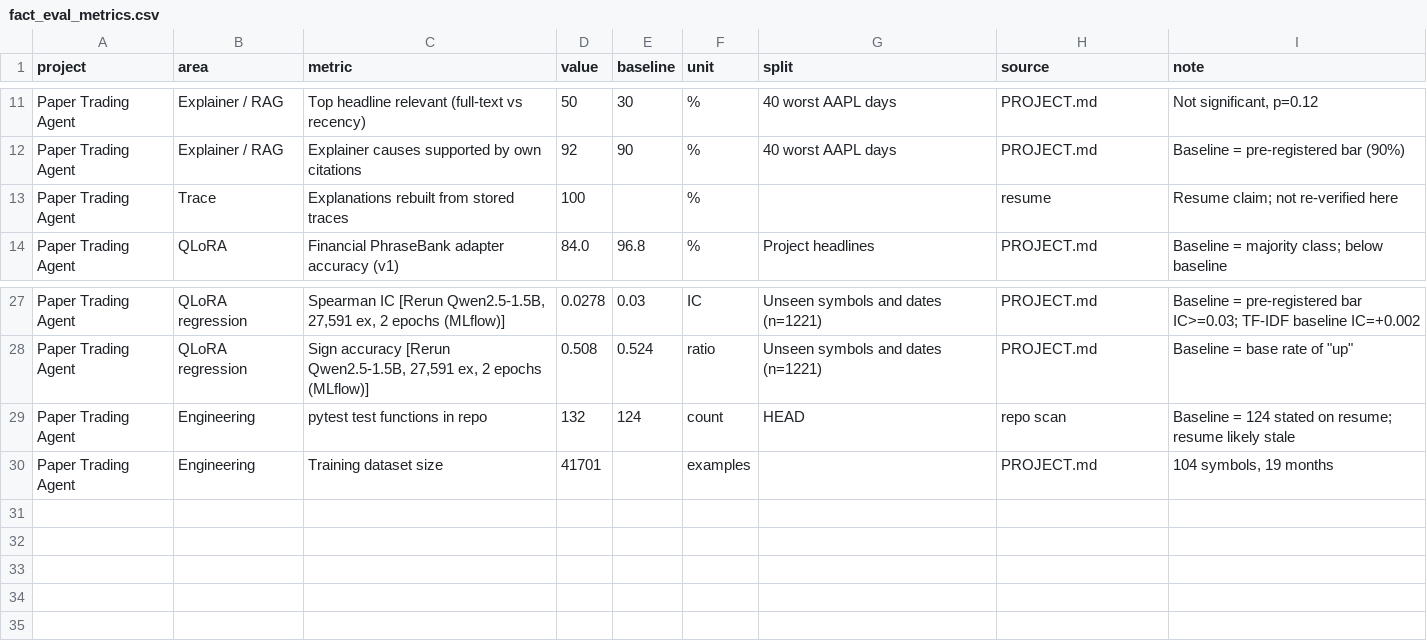
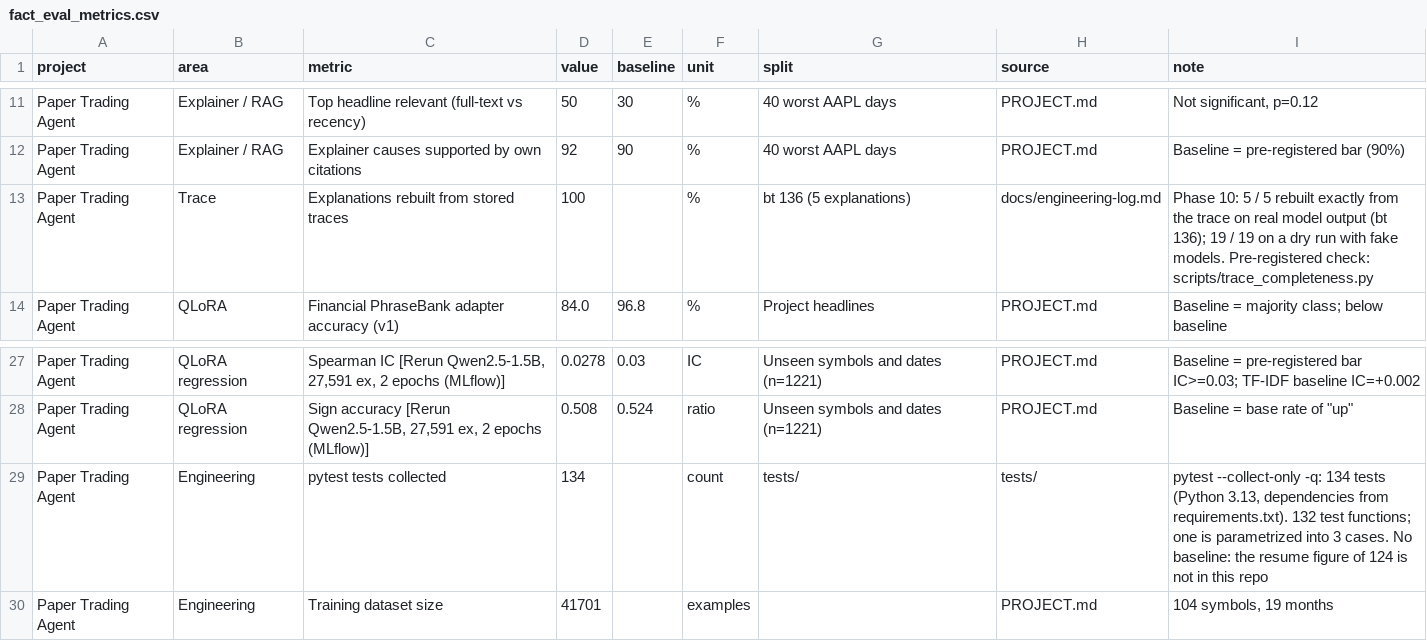
Before and after one commit to Pranav240/paper-trading-agent, a CSV file: powerbi/data/fact_eval_metrics.csv, drawn as a sheet; only a part is shown, gaps mark what is left out.

Commit message:
Fix two evaluation-metric source labels and check labels against an allowed list
Trace completeness (100%) was labelled 'resume'; it is in docs/engineering-log.md
(5/5 real, 19/19 dry run). The test-count row was a 'def test_' count (132) with a
resume figure as baseline; pytest --collect-only gives 134 and the baseline is
dropped because 124 is not in the repo. Regenerated by build_data.py.
check_measures.py now fails on any source outside the allowed list.

```diff
--- a/powerbi/data/fact_eval_metrics.csv
+++ b/powerbi/data/fact_eval_metrics.csv
@@ -12,3 +12,3 @@ Paper Trading Agent,Explainer / RAG,Top headline relevant (full-text vs recency)
 Paper Trading Agent,Explainer / RAG,Explainer causes supported by own citations,92,90,%,40 worst AAPL days,PROJECT.md,Baseline = pre-registered bar (90%)
-Paper Trading Agent,Trace,Explanations rebuilt from stored traces,100,,%,,resume,Resume claim; not re-verified here
+Paper Trading Agent,Trace,Explanations rebuilt from stored traces,100,,%,bt 136 (5 explanations),docs/engineering-log.md,Phase 10: 5 / 5 rebuilt exactly from the trace on real model output (bt 136); 19 / 19 on a dry run with fake models. Pre-registered check: scripts/trace_completeness.py
 Paper Trading Agent,QLoRA,Financial PhraseBank adapter accuracy (v1),84.0,96.8,%,Project headlines,PROJECT.md,Baseline = majority class; below baseline
@@ -28,3 +28,3 @@ Paper Trading Agent,QLoRA regression,"Spearman IC [Rerun Qwen2.5-1.5B, 27,591 ex
 Paper Trading Agent,QLoRA regression,"Sign accuracy [Rerun Qwen2.5-1.5B, 27,591 ex, 2 epochs (MLflow)]",0.508,0.524,ratio,Unseen symbols and dates (n=1221),PROJECT.md,"Baseline = base rate of ""up"""
-Paper Trading Agent,Engineering,pytest test functions in repo,132,124,count,HEAD,repo scan,Baseline = 124 stated on resume; resume likely stale
+Paper Trading Agent,Engineering,pytest tests collected,134,,count,tests/,tests/,"pytest --collect-only -q: 134 tests (Python 3.13, dependencies from requirements.txt). 132 test functions; one is parametrized into 3 cases. No baseline: the resume figure of 124 is not in this repo"
 Paper Trading Agent,Engineering,Training dataset size,41701,,examples,,PROJECT.md,"104 symbols, 19 months"
```
Also changed, not shown: 3 other files.
